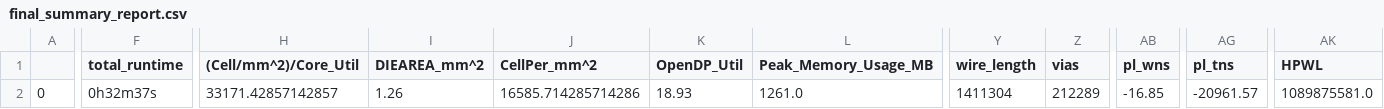
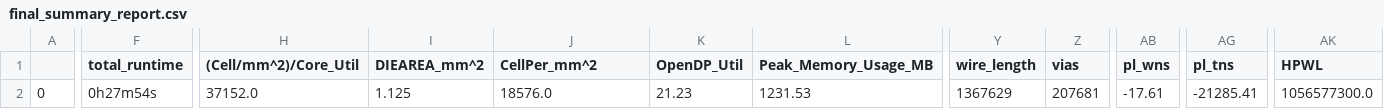
Before and after one commit to navan93/riscduino, a CSV file: signoff/syntacore/final_summary_report.csv, drawn as a sheet; only a part is shown, gaps mark what is left out; the diff covers the shown part only; the diff names each change by its address in the sheet, - before the commit and + after, or states it on an @@ line.

```diff
--- a/signoff/syntacore/final_summary_report.csv
+++ b/signoff/syntacore/final_summary_report.csv
-F2 (total_runtime): 0h32m37s
+F2 (total_runtime): 0h27m54s
-H2 ((Cell/mm^2)/Core_Util): 33171.42857142857
+H2 ((Cell/mm^2)/Core_Util): 37152.0
-I2 (DIEAREA_mm^2): 1.26
+I2 (DIEAREA_mm^2): 1.125
-J2 (CellPer_mm^2): 16585.714285714286
+J2 (CellPer_mm^2): 18576.0
-K2 (OpenDP_Util): 18.93
+K2 (OpenDP_Util): 21.23
-L2 (Peak_Memory_Usage_MB): 1261.0
+L2 (Peak_Memory_Usage_MB): 1231.53
-Y2 (wire_length): 1411304
+Y2 (wire_length): 1367629
-Z2 (vias): 212289
+Z2 (vias): 207681
-AB2 (pl_wns): -16.85
+AB2 (pl_wns): -17.61
-AG2 (pl_tns): -20961.57
+AG2 (pl_tns): -21285.41
-AK2 (HPWL): 1089875581.0
+AK2 (HPWL): 1056577300.0
```
Also changed, not shown: 7 edited cells elsewhere in this file, signoff/user_project_wrapper/final_summary_report.csv, signoff/wb_host/final_summary_report.csv, 30 other files.
